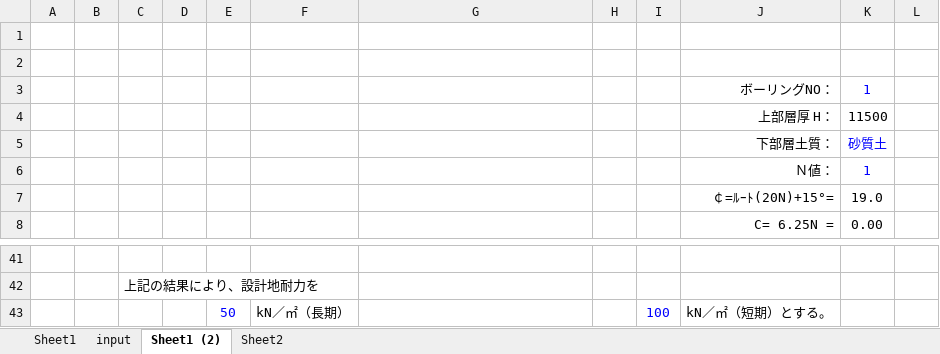
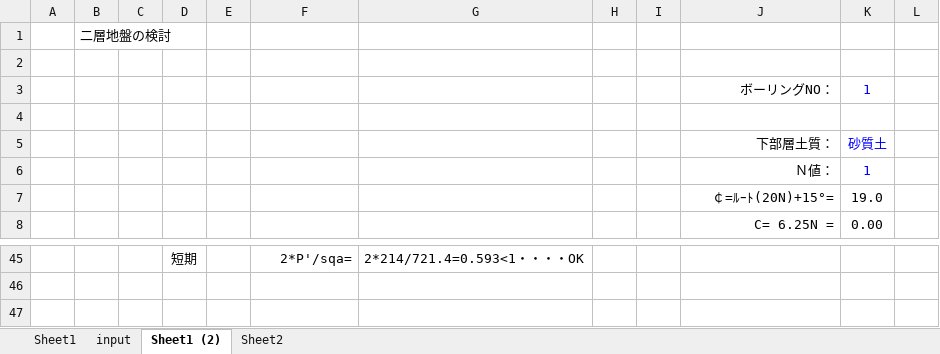
Before and after one commit to scipio104/excel_foudation, an Excel workbook: 200706直接基礎.xlsm, sheet Sheet1 (2), drawn as a sheet; only a part is shown, gaps mark what is left out; values as stored, in another font and other column widths than the file's, no borders; charts and pictures not drawn; removed rows and columns are numbered as before the commit, all else as after; the diff covers the shown part only; the diff names each change by its address in the sheet, - before the commit and + after, or states it on an @@ line.

Commit message:
201112_2123

```diff
--- a/200706直接基礎.xlsm (sheet Sheet1 (2))
+++ b/200706直接基礎.xlsm (sheet Sheet1 (2))
-B1: (empty)
+B1: 二層地盤の検討
-row 4:  |  |  |  |  |  |  |  |  | 上部層厚 H： | 11500
+row 4: (empty)
-row 45: (empty)
+row 45:  |  |  | 短期 |  | 2*P'/sqa= | 2*214/721.4=0.593<1・・・・OK
-row 42:  |  | 上記の結果により、設計地耐力を
-row 43:  |  |  |  | 50 | kN／㎡（長期） |  |  | 100 | kN／㎡（短期）とする。
```
Also changed, not shown: 19 added rows, 15 removed rows, 1 moved row and 1 edited cell elsewhere in this sheet, sheet input, formulas that keep their value, charts or pictures.
